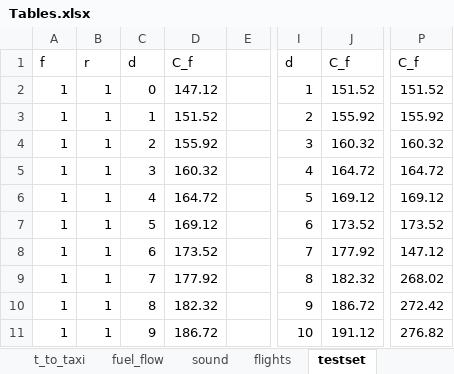
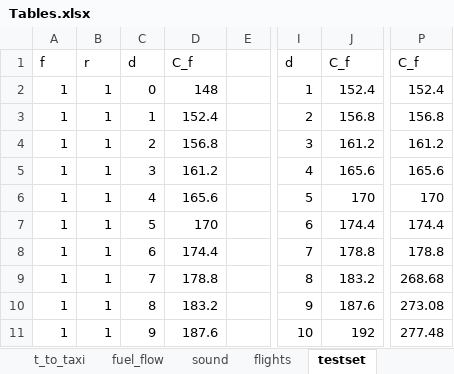
Before and after one commit to LukaVdS/runway-allocation, an Excel workbook: Tables.xlsx, sheet testset, drawn as a sheet; only a part is shown, gaps mark what is left out; values as stored, in another font and other column widths than the file's, no borders; the diff covers the shown part only; the diff names each change by its address in the sheet, - before the commit and + after, or states it on an @@ line.

```diff
--- a/Tables.xlsx (sheet testset)
+++ b/Tables.xlsx (sheet testset)
-D2: 147.12
+D2: 148
-J2: 151.52
+J2: 152.4
-P2: 151.52
+P2: 152.4
-D3: 151.52
+D3: 152.4
-J3: 155.92
+J3: 156.8
-P3: 155.92
+P3: 156.8
-D4: 155.92
+D4: 156.8
-J4: 160.32
+J4: 161.2
-P4: 160.32
+P4: 161.2
-D5: 160.32
+D5: 161.2
-J5: 164.72
+J5: 165.6
-P5: 164.72
+P5: 165.6
-D6: 164.72
+D6: 165.6
-J6: 169.12
+J6: 170
-P6: 169.12
+P6: 170
-D7: 169.12
+D7: 170
-J7: 173.52
+J7: 174.4
-P7: 173.52
+P7: 174.4
-D8: 173.52
+D8: 174.4
-J8: 177.92
+J8: 178.8
-P8: 147.12
+P8: 178.8
-D9: 177.92
+D9: 178.8
-J9: 182.32
+J9: 183.2
-P9: 268.02
+P9: 268.68
-D10: 182.32
+D10: 183.2
-J10: 186.72
+J10: 187.6
-P10: 272.42
+P10: 273.08
-D11: 186.72
+D11: 187.6
-J11: 191.12
+J11: 192
-P11: 276.82
+P11: 277.48
```
Also changed, not shown: 569 edited cells elsewhere in this sheet, sheet flights, sheet t_to_RWY, formulas that keep their value, 1 other file.
